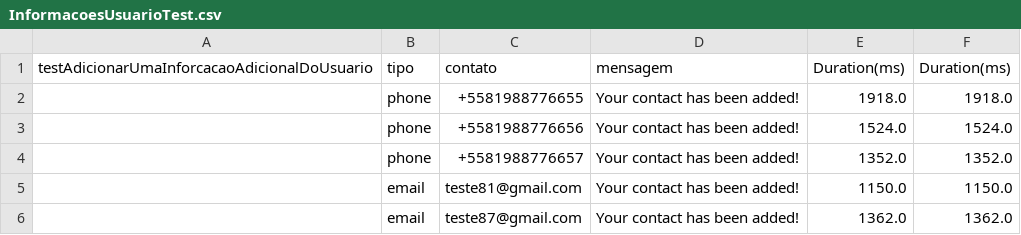
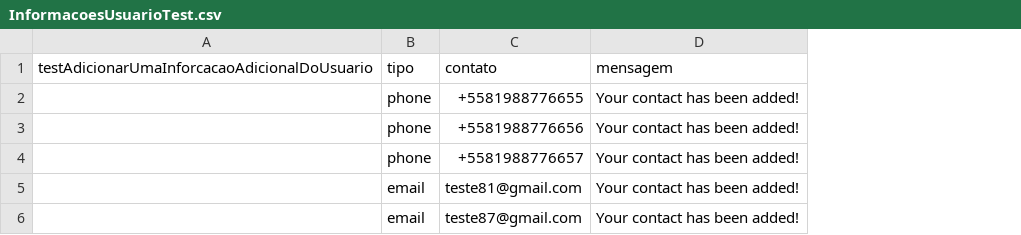
Before and after one commit to RobertoAtanasio/Selenium-Web-Driver---Udemy, a CSV file: target/test-classes/InformacoesUsuarioTest.csv, drawn as a sheet; the diff names each change by its address in the sheet, - before the commit and + after, or states it on an @@ line.

```diff
--- a/target/test-classes/InformacoesUsuarioTest.csv
+++ b/target/test-classes/InformacoesUsuarioTest.csv
-column E (Duration(ms)), rows 2-6: 1918.0 | 1524.0 | 1352.0 | 1150.0 | 1362.0
-column F (Duration(ms)), rows 2-6: 1918.0 | 1524.0 | 1352.0 | 1150.0 | 1362.0
```
Also changed, not shown: target/test-classes/InformacoesUsuarioPageObjectTest.csv, 9 other files.
